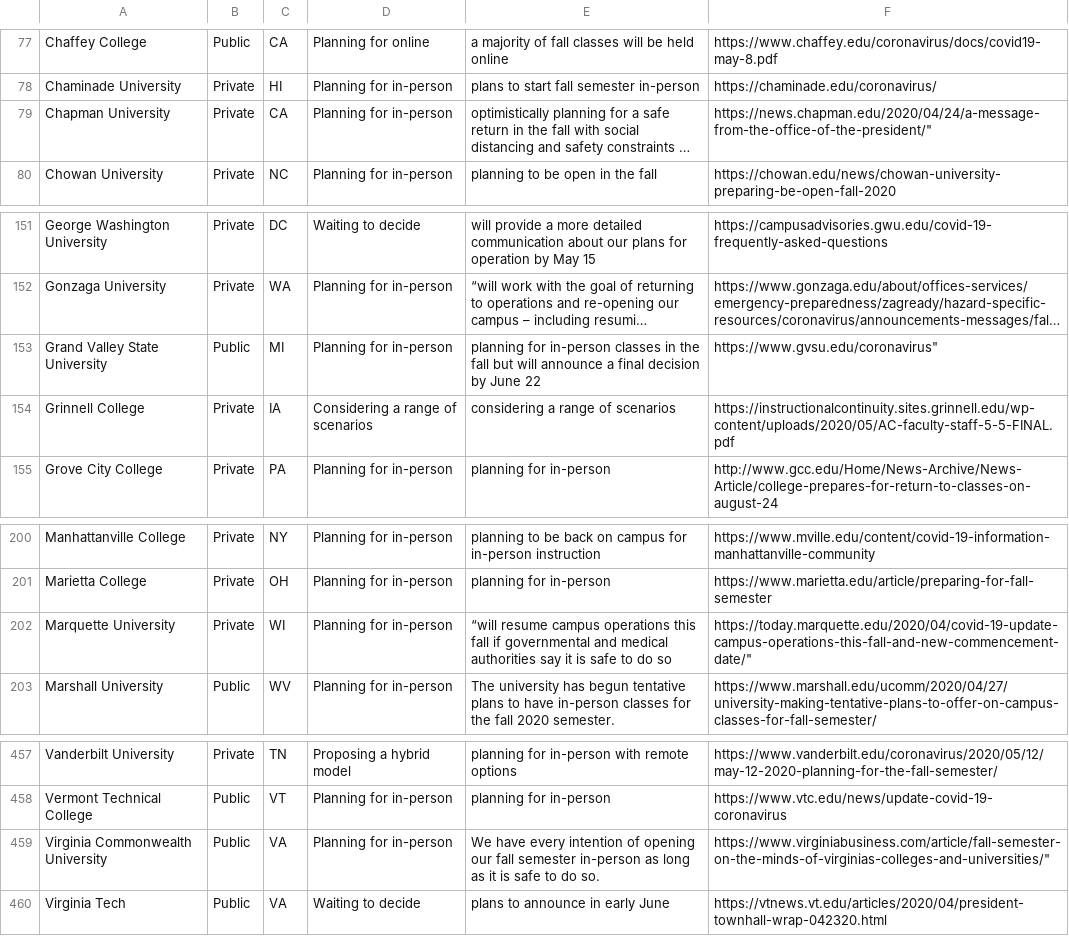
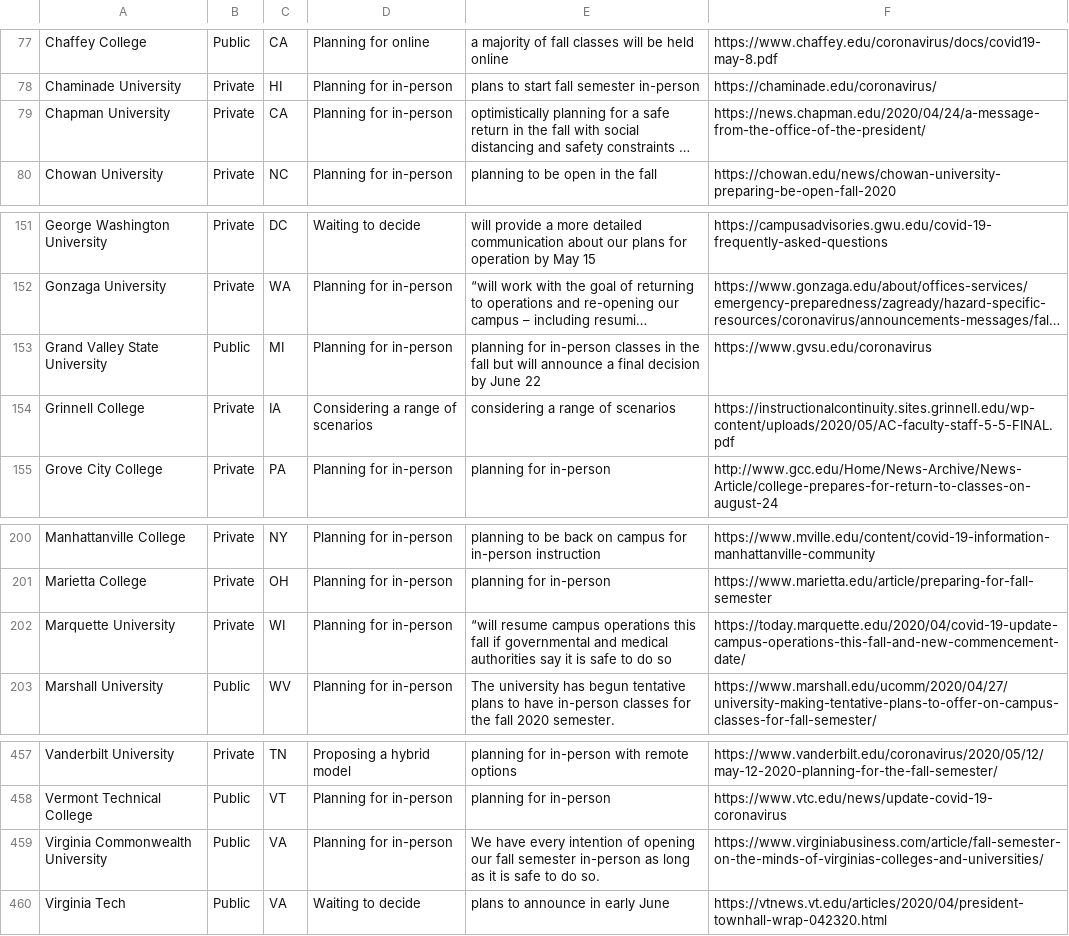
Before and after one commit to stuart-moffatt/higher-ed-covid-19, a CSV file: higher-ed-campus-fall-plans.csv, drawn as a sheet; only a part is shown, gaps mark what is left out; long unchanged cells end in …; the diff names each change by its address in the sheet, - before the commit and + after, or states it on an @@ line.

Commit message:
Update 5/15

```diff
--- a/higher-ed-campus-fall-plans.csv
+++ b/higher-ed-campus-fall-plans.csv
-F79: https://news.chapman.edu/2020/04/24/a-message-from-the-office-of-the-president/"
+F79: https://news.chapman.edu/2020/04/24/a-message-from-the-office-of-the-president/
-F153: https://www.gvsu.edu/coronavirus"
+F153: https://www.gvsu.edu/coronavirus
-F202: https://today.marquette.edu/2020/04/covid-19-update-campus-operations-this-fall-and-new-commencement-date/"
+F202: https://today.marquette.edu/2020/04/covid-19-update-campus-operations-this-fall-and-new-commencement-date/
-F459: https://www.virginiabusiness.com/article/fall-semester-on-the-minds-of-virginias-colleges-and-universities/"
+F459: https://www.virginiabusiness.com/article/fall-semester-on-the-minds-of-virginias-colleges-and-universities/
```
